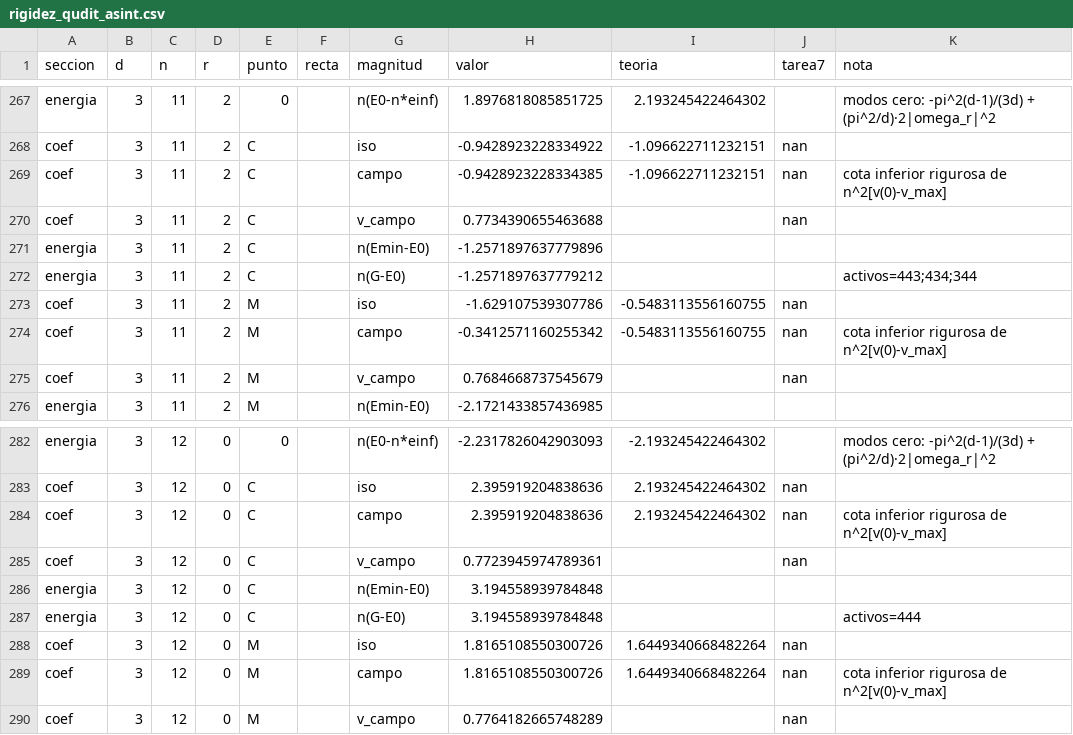
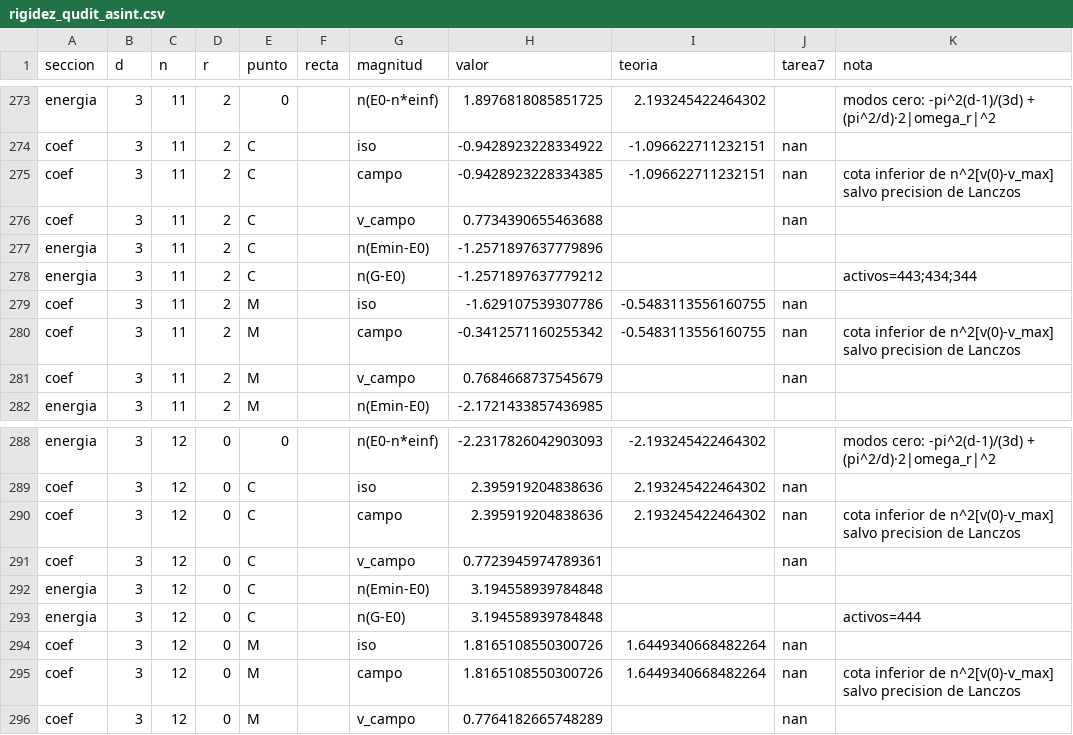
Before and after one commit to krowork/holonomy, a CSV file: data/rigidez_qudit_asint.csv, drawn as a sheet; only a part is shown, gaps mark what is left out; the diff covers the shown part only.

```diff
--- a/data/rigidez_qudit_asint.csv
+++ b/data/rigidez_qudit_asint.csv
@@ -268,3 +274,3 @@ energia,3,11,2,0,,n(E0-n*einf),1.8976818085851725,2.193245422464302,,modos cero:
 coef,3,11,2,C,,iso,-0.9428923228334922,-1.096622711232151,nan,
-coef,3,11,2,C,,campo,-0.9428923228334385,-1.096622711232151,nan,cota inferior rigurosa de n^2[v(0)-v_max]
+coef,3,11,2,C,,campo,-0.9428923228334385,-1.096622711232151,nan,cota inferior de n^2[v(0)-v_max] salvo precision de Lanczos
 coef,3,11,2,C,,v_campo,0.7734390655463688,,nan,
@@ -273,3 +279,3 @@ energia,3,11,2,C,,n(G-E0),-1.2571897637779212,,,activos=443;434;344
 coef,3,11,2,M,,iso,-1.629107539307786,-0.5483113556160755,nan,
-coef,3,11,2,M,,campo,-0.3412571160255342,-0.5483113556160755,nan,cota inferior rigurosa de n^2[v(0)-v_max]
+coef,3,11,2,M,,campo,-0.3412571160255342,-0.5483113556160755,nan,cota inferior de n^2[v(0)-v_max] salvo precision de Lanczos
 coef,3,11,2,M,,v_campo,0.7684668737545679,,nan,
@@ -283,3 +289,3 @@ energia,3,12,0,0,,n(E0-n*einf),-2.2317826042903093,-2.193245422464302,,modos cer
 coef,3,12,0,C,,iso,2.395919204838636,2.193245422464302,nan,
-coef,3,12,0,C,,campo,2.395919204838636,2.193245422464302,nan,cota inferior rigurosa de n^2[v(0)-v_max]
+coef,3,12,0,C,,campo,2.395919204838636,2.193245422464302,nan,cota inferior de n^2[v(0)-v_max] salvo precision de Lanczos
 coef,3,12,0,C,,v_campo,0.7723945974789361,,nan,
@@ -288,3 +294,3 @@ energia,3,12,0,C,,n(G-E0),3.194558939784848,,,activos=444
 coef,3,12,0,M,,iso,1.8165108550300726,1.6449340668482264,nan,
-coef,3,12,0,M,,campo,1.8165108550300726,1.6449340668482264,nan,cota inferior rigurosa de n^2[v(0)-v_max]
+coef,3,12,0,M,,campo,1.8165108550300726,1.6449340668482264,nan,cota inferior de n^2[v(0)-v_max] salvo precision de Lanczos
 coef,3,12,0,M,,v_campo,0.7764182665748289,,nan,
```
Also changed, not shown: 8 added rows and 16 edited cells elsewhere in this file, 4 other files.
